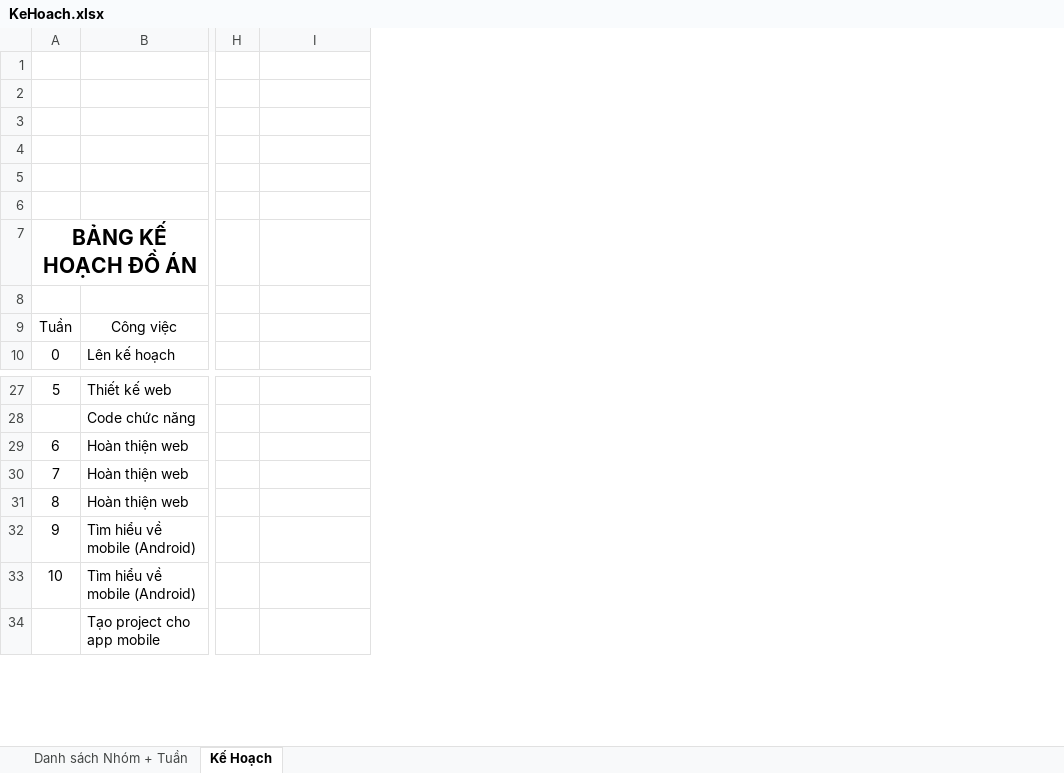
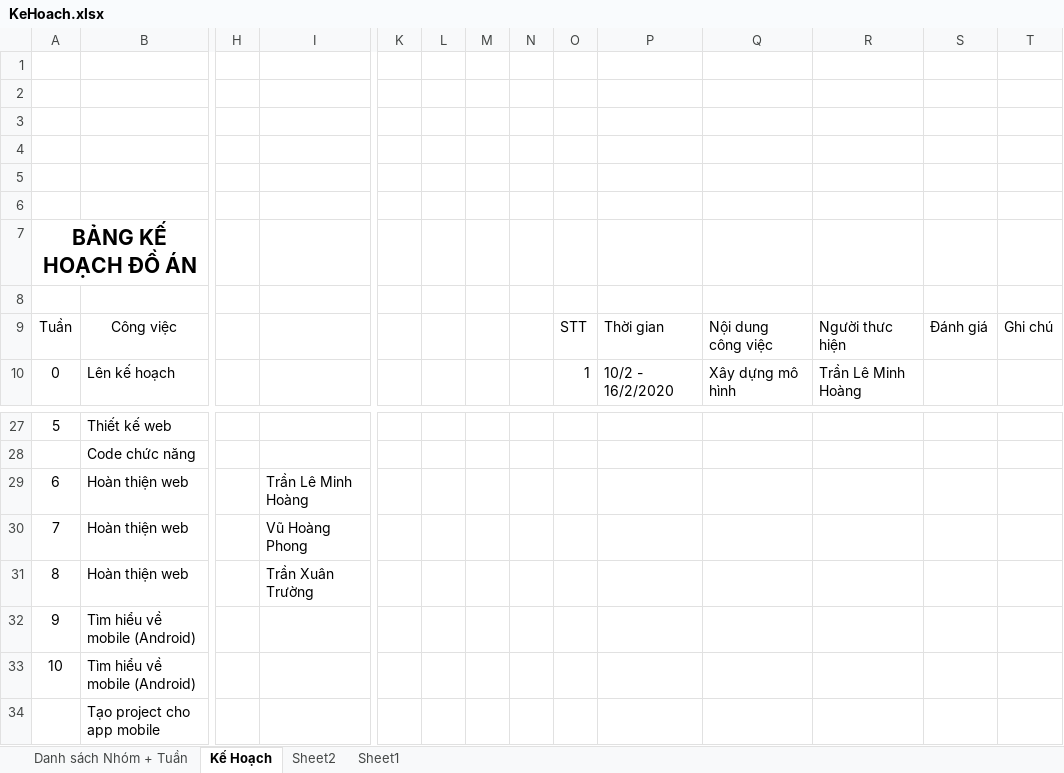
Before and after one commit to TLMHoang/HeThongSoLienLac, an Excel workbook: TaiLieu/KeHoach.xlsx, sheet Kế Hoạch, drawn as a sheet; only a part is shown, gaps mark what is left out; values as stored, in another font and other column widths than the file's, no borders; the diff names each change by its address in the sheet, - before the commit and + after, or states it on an @@ line.

```diff
--- a/TaiLieu/KeHoach.xlsx (sheet Kế Hoạch)
+++ b/TaiLieu/KeHoach.xlsx (sheet Kế Hoạch)
+sheet tab: Sheet2
+sheet tab: Sheet1
+column K, empty
+column L, empty
+column M, empty
+column N, empty
+column O, rows 9-10: STT | 1
+column P, rows 9-10: Thời gian | 10/2 - 16/2/2020
+column Q, rows 9-10: Nội dung công việc | Xây dựng mô hình
+column R, rows 9-10: Người thưc hiện | Trần Lê Minh Hoàng
+column S, row 9: Đánh giá
+column T, row 9: Ghi chú
-I29: (empty)
+I29: Trần Lê Minh Hoàng
-I30: (empty)
+I30: Vũ Hoàng Phong
-I31: (empty)
+I31: Trần Xuân Trường
```
